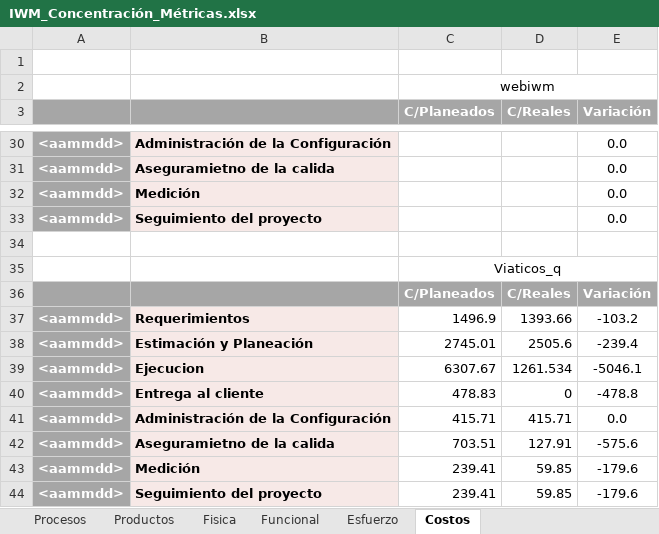
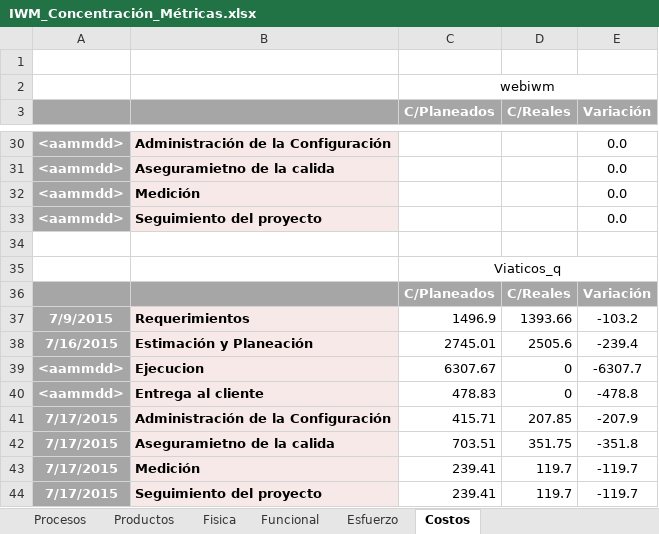
Before and after one commit to CharlsG/IWM, an Excel workbook: Organización/Procesos/Soporte Organizacional/3. Medición, Monitoreo y Control/Medición/IWM_Concentración_Métricas.xlsx, sheet Costos, drawn as a sheet; only a part is shown, gaps mark what is left out; values as stored, in another font and other column widths than the file's, no borders; removed rows and columns are numbered as before the commit, all else as after; the diff names each change by its address in the sheet, - before the commit and + after, or states it on an @@ line.

```diff
--- a/Organización/Procesos/Soporte Organizacional/3. Medición, Monitoreo y Control/Medición/IWM_Concentración_Métricas.xlsx (sheet Costos)
+++ b/Organización/Procesos/Soporte Organizacional/3. Medición, Monitoreo y Control/Medición/IWM_Concentración_Métricas.xlsx (sheet Costos)
-A37: <aammdd>
+A37: 7/9/2015
-A38: <aammdd>
+A38: 7/16/2015
-D39 (C/Reales): 1261.534
+D39 (C/Reales): 0
-E39 (Variación): -5046.1
+E39 (Variación): -6307.7
-row 41: <aammdd> | Administración de la Configuración | 415.71 | 415.71 | 0.0
-row 42: <aammdd> | Aseguramietno de la calida | 703.51 | 127.91 | -575.6
-row 43: <aammdd> | Medición | 239.41 | 59.85 | -179.6
-row 44: <aammdd> | Seguimiento del proyecto | 239.41 | 59.85 | -179.6
+row 41: 7/17/2015 | Administración de la Configuración | 415.71 | 207.85 | -207.9
+row 42: 7/17/2015 | Aseguramietno de la calida | 703.51 | 351.75 | -351.8
+row 43: 7/17/2015 | Medición | 239.41 | 119.7 | -119.7
+row 44: 7/17/2015 | Seguimiento del proyecto | 239.41 | 119.7 | -119.7
```
Also changed, not shown: sheet Esfuerzo, charts or pictures.
